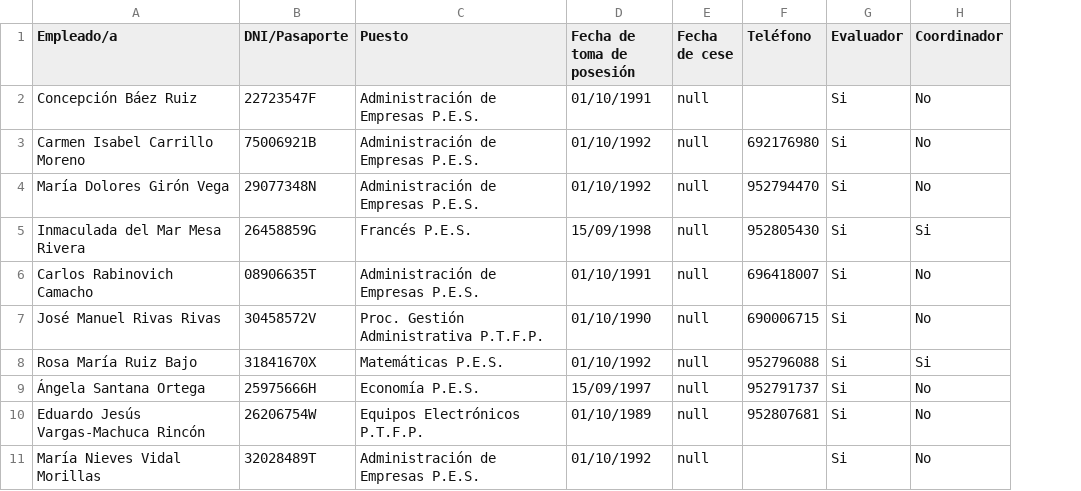
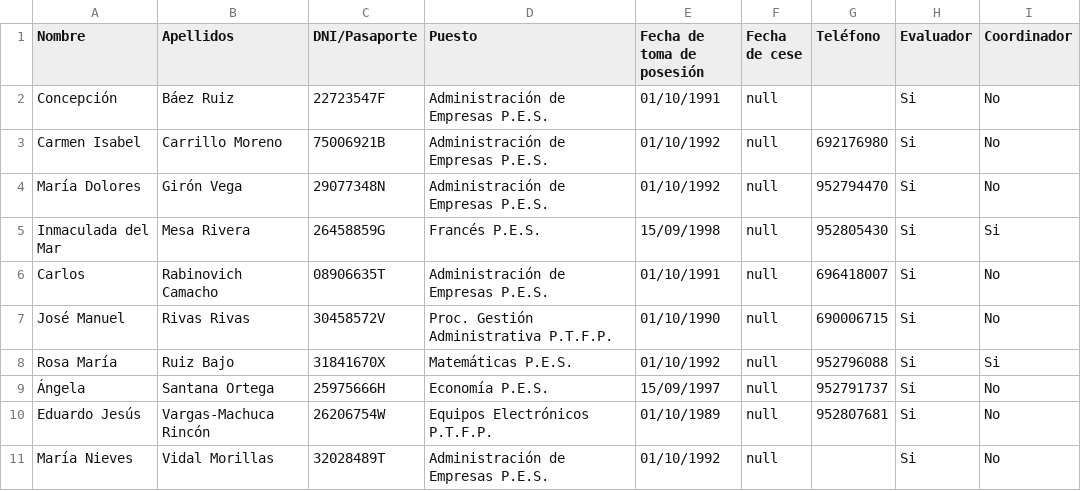
Before and after one commit to morenoo27/tarea7A, a CSV file: MasDe20.csv, drawn as a sheet; removed rows and columns are numbered as before the commit, all else as after; the diff names each change by its address in the sheet, - before the commit and + after, or states it on an @@ line.

```diff
--- a/MasDe20.csv
+++ b/MasDe20.csv
-column A (Empleado/a), rows 2-11: Concepción Báez Ruiz | Carmen Isabel Carrillo Moreno | María Dolores Girón Vega | Inmaculada del Mar Mesa Rivera | Carlos Rabinovich Camacho | José Manuel Rivas Rivas | Rosa María Ruiz Bajo | Ángela Santana Ortega | Eduardo Jesús Vargas-Machuca Rincón | María Nieves Vidal Morillas
+column A (Nombre), rows 2-11: Concepción | Carmen Isabel | María Dolores | Inmaculada del Mar | Carlos | José Manuel | Rosa María | Ángela | Eduardo Jesús | María Nieves
+column B (Apellidos), rows 2-11: Báez Ruiz | Carrillo Moreno | Girón Vega | Mesa Rivera | Rabinovich Camacho | Rivas Rivas | Ruiz Bajo | Santana Ortega | Vargas-Machuca Rincón | Vidal Morillas
```
Also changed, not shown: 2 other files.
